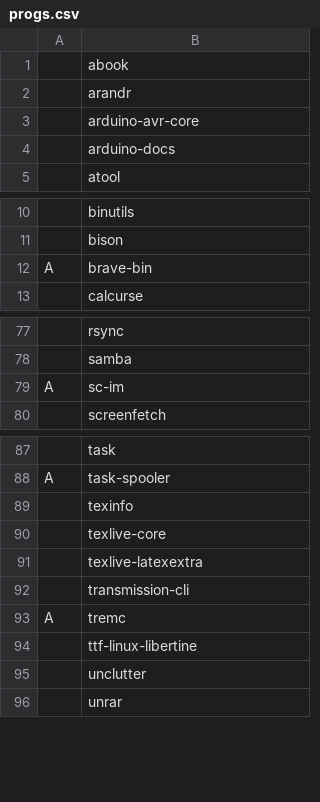
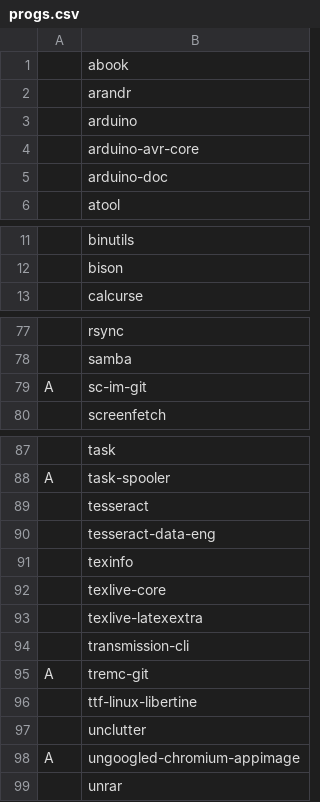
Before and after one commit to sarelswart/progs, a CSV file: progs.csv, drawn as a sheet; only a part is shown, gaps mark what is left out; removed rows and columns are numbered as before the commit, all else as after; the diff names each change by its address in the sheet, - before the commit and + after, or states it on an @@ line.

Commit message:
Browser change

```diff
--- a/progs.csv
+++ b/progs.csv
+row 3:  | arduino
-B5: arduino-docs
+B5: arduino-doc
-row 12: A | brave-bin
-B79: sc-im
+B79: sc-im-git
+row 89:  | tesseract
+row 90:  | tesseract-data-eng
-B95: tremc
+B95: tremc-git
+row 98: A | ungoogled-chromium-appimage
```
